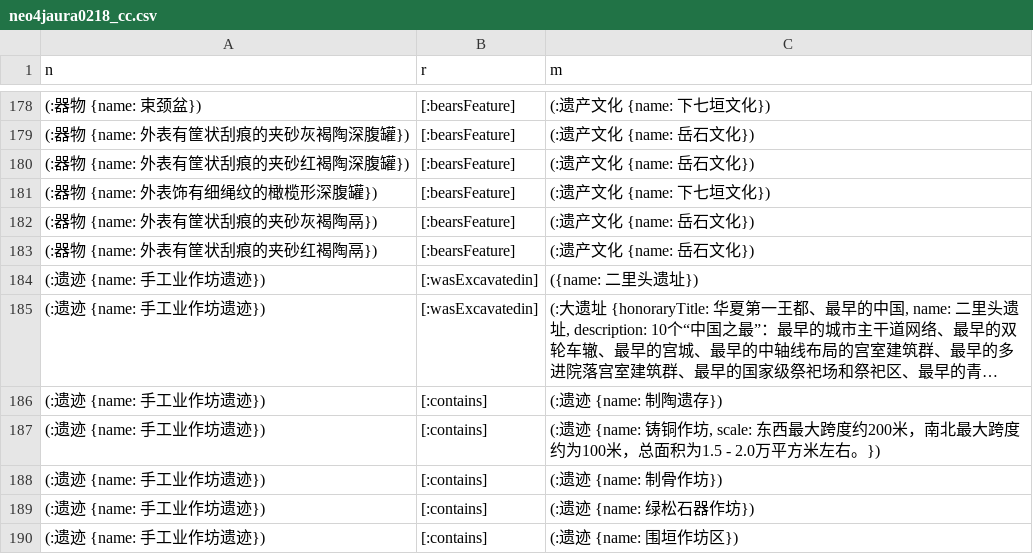
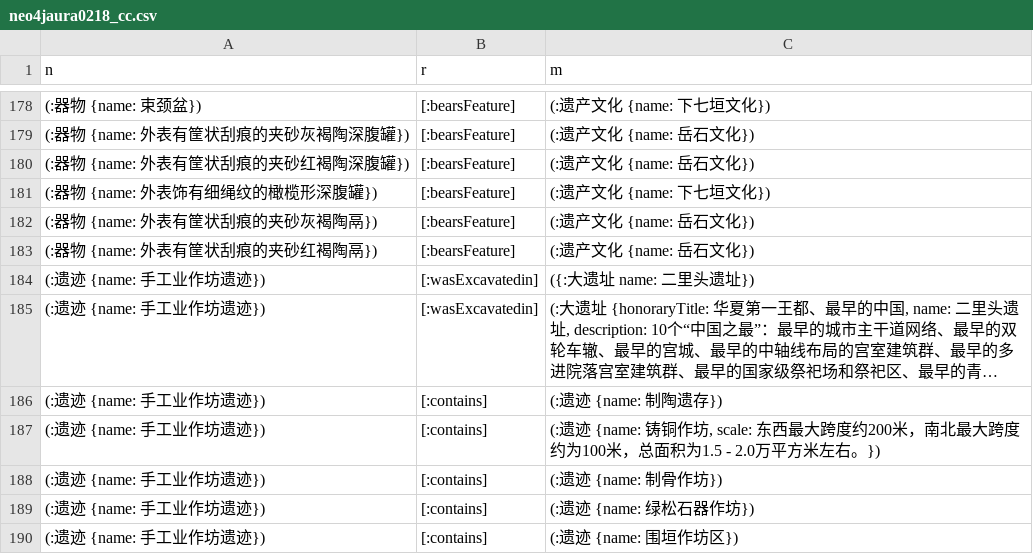
Before and after one commit to shiny-cc/Erlitou-cultural-heritage, a CSV file: neo4jaura0218_cc.csv, drawn as a sheet; only a part is shown, gaps mark what is left out; long unchanged cells end in …; the diff names each change by its address in the sheet, - before the commit and + after, or states it on an @@ line.

Commit message:
Update neo4jaura0218_cc.csv

```diff
--- a/neo4jaura0218_cc.csv
+++ b/neo4jaura0218_cc.csv
-C184 (m): ({name: 二里头遗址})
+C184 (m): ({:大遗址 name: 二里头遗址})
```
